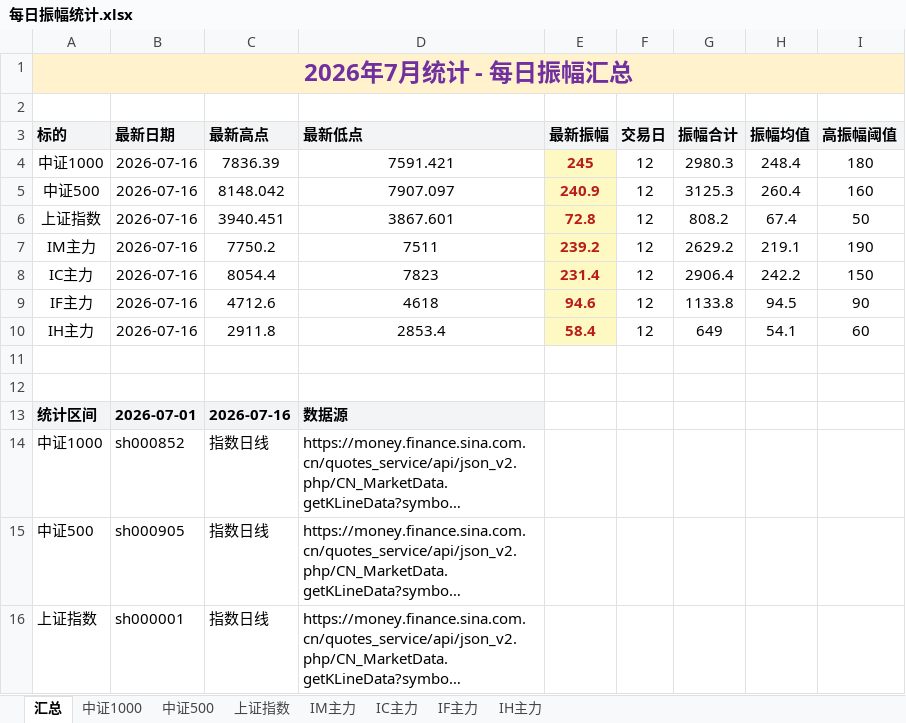
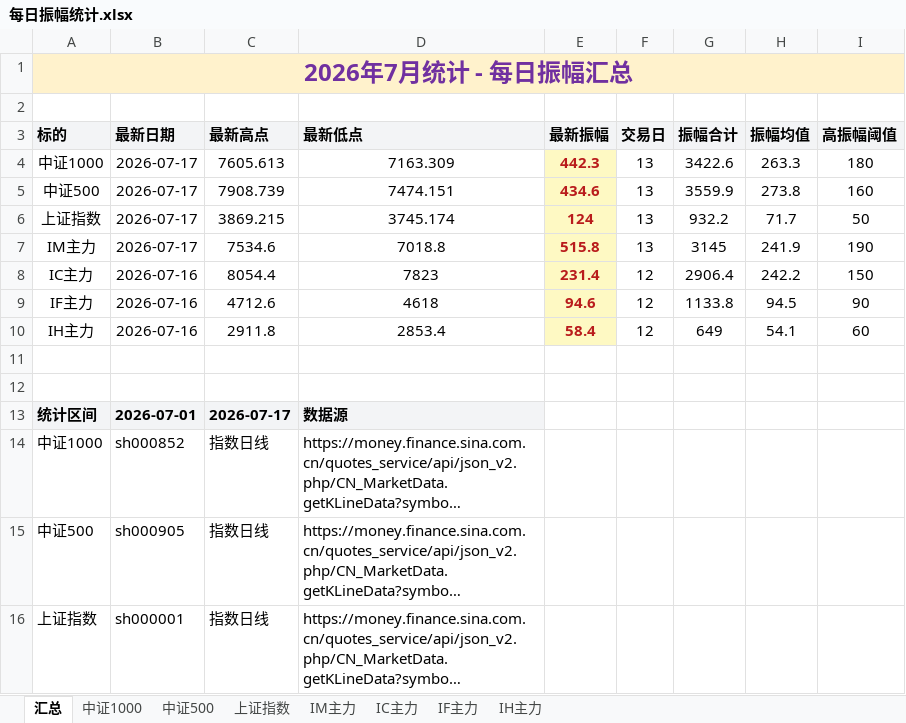
Before and after one commit to iputao-design/futures-amplitude-web, an Excel workbook: 每日振幅统计.xlsx, sheet 汇总, drawn as a sheet; only a part is shown; long unchanged cells end in …; values as stored, in another font and other column widths than the file's, no borders; removed rows and columns are numbered as before the commit, all else as after; the diff names each change by its address in the sheet, - before the commit and + after, or states it on an @@ line.

```diff
--- a/每日振幅统计.xlsx (sheet 汇总)
+++ b/每日振幅统计.xlsx (sheet 汇总)
-row 4: 中证1000 | 2026-07-16 | 7836.39 | 7591.421 | 245 | 12 | 2980.3 | 248.4 | 180
-row 5: 中证500 | 2026-07-16 | 8148.042 | 7907.097 | 240.9 | 12 | 3125.3 | 260.4 | 160
-row 6: 上证指数 | 2026-07-16 | 3940.451 | 3867.601 | 72.8 | 12 | 808.2 | 67.4 | 50
-row 7: IM主力 | 2026-07-16 | 7750.2 | 7511 | 239.2 | 12 | 2629.2 | 219.1 | 190
+row 4: 中证1000 | 2026-07-17 | 7605.613 | 7163.309 | 442.3 | 13 | 3422.6 | 263.3 | 180
+row 5: 中证500 | 2026-07-17 | 7908.739 | 7474.151 | 434.6 | 13 | 3559.9 | 273.8 | 160
+row 6: 上证指数 | 2026-07-17 | 3869.215 | 3745.174 | 124 | 13 | 932.2 | 71.7 | 50
+row 7: IM主力 | 2026-07-17 | 7534.6 | 7018.8 | 515.8 | 13 | 3145 | 241.9 | 190
-C13 (最新高点): 2026-07-16
+C13 (最新高点): 2026-07-17
```
Also changed, not shown: sheet IM主力, sheet 中证500, sheet 中证1000, sheet 上证指数, 每日振幅统计_2026.xlsx, 5 other files.
